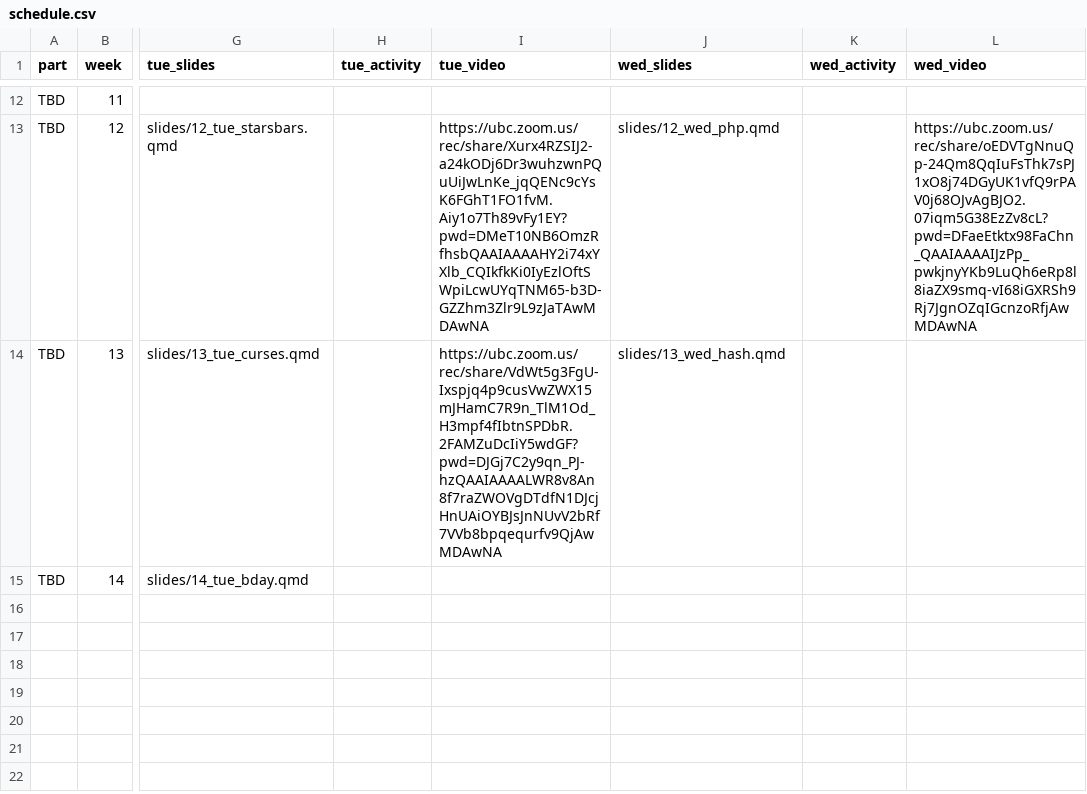
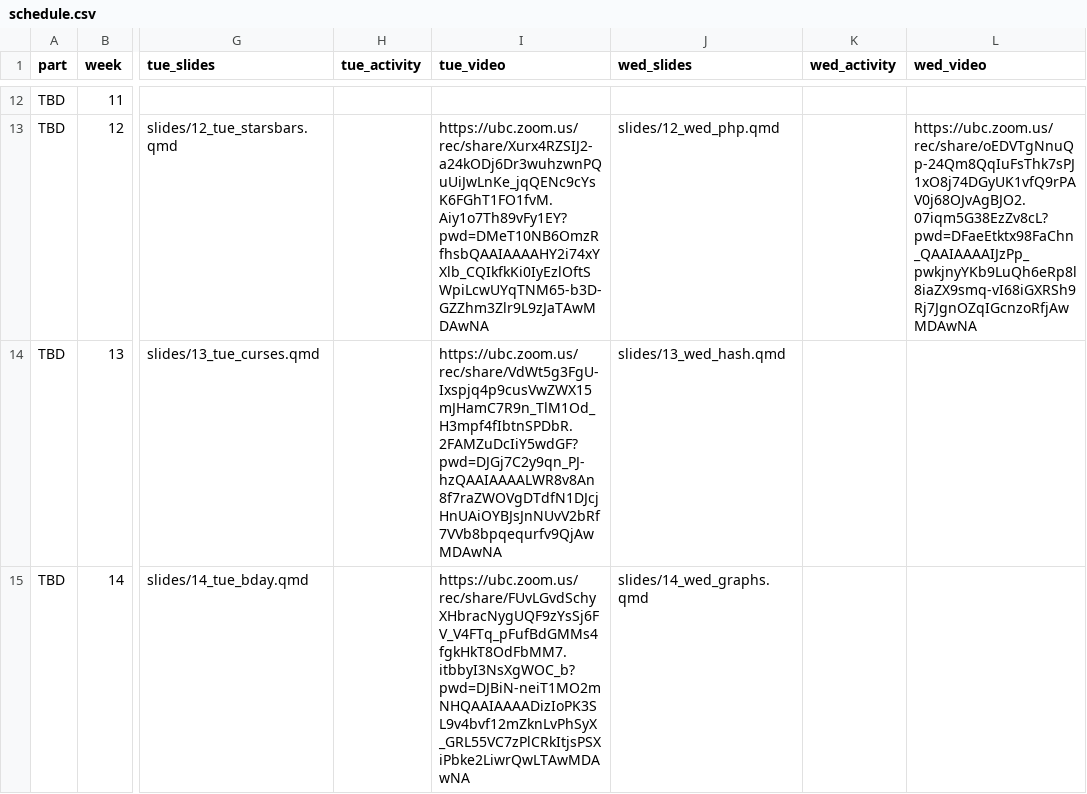
Before and after one commit to UBC-CS/dsci220, a CSV file: data/schedule.csv, drawn as a sheet; only a part is shown, gaps mark what is left out; the diff names each change by its address in the sheet, - before the commit and + after, or states it on an @@ line.

```diff
--- a/data/schedule.csv
+++ b/data/schedule.csv
-I15 (tue_video): (empty)
+I15 (tue_video): https://ubc.zoom.us/rec/share/FUvLGvdSchyXHbracNygUQF9zYsSj6FV_V4FTq_pFufBdGMMs4fgkHkT8OdFbMM7.itbbyI3NsXgWOC_b?pwd=DJBiN-neiT1MO2mNHQAAIAAAADizIoPK3SL9v4bvf12mZknLvPhSyX_GRL55VC7zPlCRkItjsPSXiPbke2LiwrQwLTAwMDAwNA
-J15 (wed_slides): (empty)
+J15 (wed_slides): slides/14_wed_graphs.qmd
```
Also changed, not shown: 1 other file.
